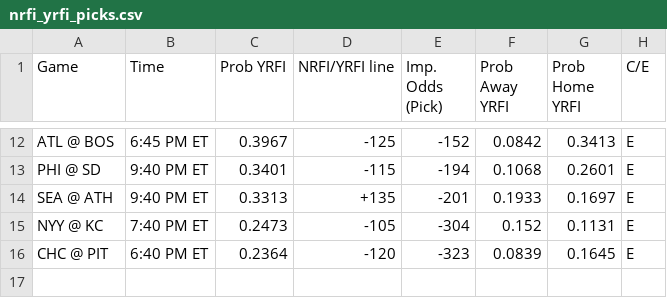
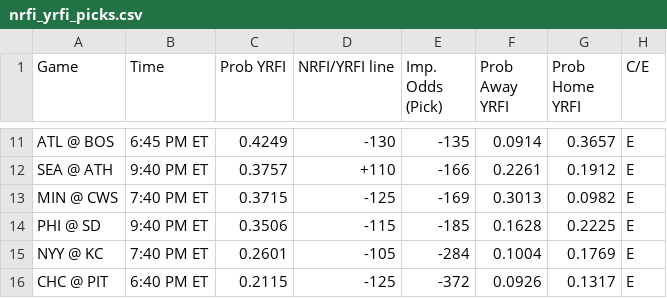
Before and after one commit to bena618/MLB_Models, a CSV file: Outputs/nrfi_yrfi_picks.csv, drawn as a sheet; only a part is shown, gaps mark what is left out; removed rows and columns are numbered as before the commit, all else as after; the diff covers the shown part only; the diff names each change by its address in the sheet, - before the commit and + after, or states it on an @@ line.

Commit message:
Workflow updating NRFIs.png, F5.png, nrfi_yrfi_picks.csv, and f5_chart.csv

```diff
--- a/Outputs/nrfi_yrfi_picks.csv
+++ b/Outputs/nrfi_yrfi_picks.csv
-C11 (Prob YRFI): 0.3967
+C11 (Prob YRFI): 0.4249
-D11 (NRFI/YRFI line): -125
+D11 (NRFI/YRFI line): -130
-E11 (Imp. Odds (Pick)): -152
+E11 (Imp. Odds (Pick)): -135
-F11 (Prob Away YRFI): 0.0842
+F11 (Prob Away YRFI): 0.0914
-G11 (Prob Home YRFI): 0.3413
+G11 (Prob Home YRFI): 0.3657
+row 12: SEA @ ATH | 9:40 PM ET | 0.3757 | +110 | -166 | 0.2261 | 0.1912 | E
+row 13: MIN @ CWS | 7:40 PM ET | 0.3715 | -125 | -169 | 0.3013 | 0.0982 | E
-C14 (Prob YRFI): 0.3401
+C14 (Prob YRFI): 0.3506
-E14 (Imp. Odds (Pick)): -194
+E14 (Imp. Odds (Pick)): -185
-F14 (Prob Away YRFI): 0.1068
+F14 (Prob Away YRFI): 0.1628
-G14 (Prob Home YRFI): 0.2601
+G14 (Prob Home YRFI): 0.2225
-row 14: SEA @ ATH | 9:40 PM ET | 0.3313 | +135 | -201 | 0.1933 | 0.1697 | E
-C15 (Prob YRFI): 0.2473
+C15 (Prob YRFI): 0.2601
-E15 (Imp. Odds (Pick)): -304
+E15 (Imp. Odds (Pick)): -284
-F15 (Prob Away YRFI): 0.152
+F15 (Prob Away YRFI): 0.1004
-G15 (Prob Home YRFI): 0.1131
+G15 (Prob Home YRFI): 0.1769
-C16 (Prob YRFI): 0.2364
+C16 (Prob YRFI): 0.2115
-D16 (NRFI/YRFI line): -120
+D16 (NRFI/YRFI line): -125
-E16 (Imp. Odds (Pick)): -323
+E16 (Imp. Odds (Pick)): -372
-F16 (Prob Away YRFI): 0.0839
+F16 (Prob Away YRFI): 0.0926
-G16 (Prob Home YRFI): 0.1645
+G16 (Prob Home YRFI): 0.1317
```
Also changed, not shown: 3 added rows, 4 removed rows and 27 edited cells elsewhere in this file, Outputs/f5_chart.csv, 2 other files.
